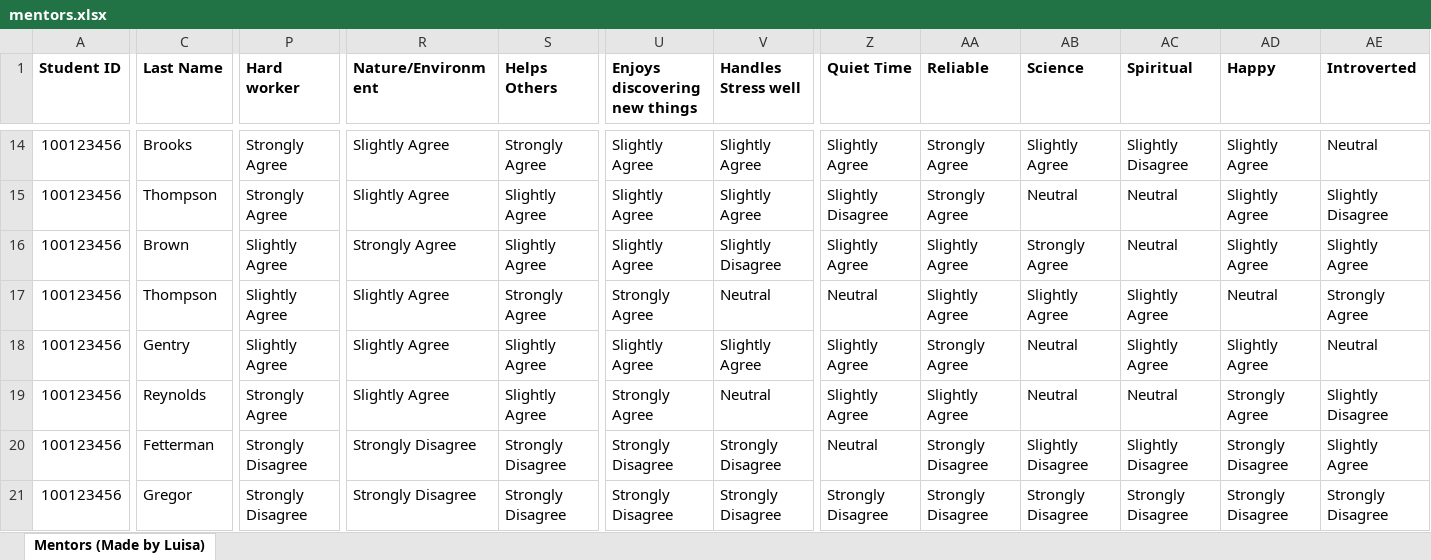
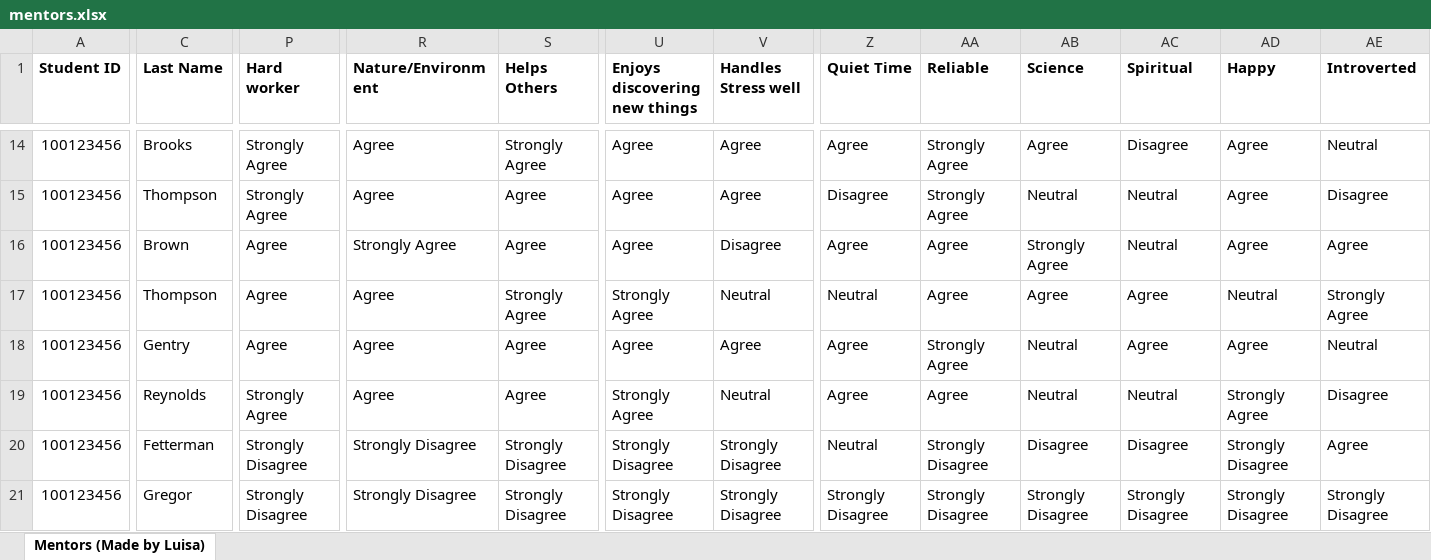
Before and after one commit to luisarojas/student-matching, an Excel workbook: data/mentors.xlsx, sheet Mentors (Made by Luisa), drawn as a sheet; only a part is shown, gaps mark what is left out; values as stored, in another font and other column widths than the file's, no borders; the diff covers the shown part only; the diff names each change by its address in the sheet, - before the commit and + after, or states it on an @@ line.

```diff
--- a/data/mentors.xlsx (sheet Mentors (Made by Luisa))
+++ b/data/mentors.xlsx (sheet Mentors (Made by Luisa))
-R14:R15 (Nature/Environment): Slightly Agree
+R14:R15 (Nature/Environment): Agree
-U14:U16 (Enjoys discovering new things): Slightly Agree
+U14:U16 (Enjoys discovering new things): Agree
-V14:V15 (Handles Stress well): Slightly Agree
+V14:V15 (Handles Stress well): Agree
-Z14 (Quiet Time): Slightly Agree
+Z14 (Quiet Time): Agree
-AB14 (Science): Slightly Agree
+AB14 (Science): Agree
-AC14 (Spiritual): Slightly Disagree
+AC14 (Spiritual): Disagree
-AD14:AD16 (Happy): Slightly Agree
+AD14:AD16 (Happy): Agree
-S15:S16 (Helps Others): Slightly Agree
+S15:S16 (Helps Others): Agree
-Z15 (Quiet Time): Slightly Disagree
+Z15 (Quiet Time): Disagree
-AE15 (Introverted): Slightly Disagree
+AE15 (Introverted): Disagree
-P16:P18 (Hard worker): Slightly Agree
+P16:P18 (Hard worker): Agree
-V16 (Handles Stress well): Slightly Disagree
+V16 (Handles Stress well): Disagree
-Z16 (Quiet Time): Slightly Agree
+Z16 (Quiet Time): Agree
-AA16:AA17 (Reliable): Slightly Agree
+AA16:AA17 (Reliable): Agree
-AE16 (Introverted): Slightly Agree
+AE16 (Introverted): Agree
-R17:R19 (Nature/Environment): Slightly Agree
+R17:R19 (Nature/Environment): Agree
-AB17 (Science): Slightly Agree
+AB17 (Science): Agree
-AC17:AC18 (Spiritual): Slightly Agree
+AC17:AC18 (Spiritual): Agree
-S18:S19 (Helps Others): Slightly Agree
+S18:S19 (Helps Others): Agree
-U18 (Enjoys discovering new things): Slightly Agree
+U18 (Enjoys discovering new things): Agree
-V18 (Handles Stress well): Slightly Agree
+V18 (Handles Stress well): Agree
-Z18:Z19 (Quiet Time): Slightly Agree
+Z18:Z19 (Quiet Time): Agree
-AD18 (Happy): Slightly Agree
+AD18 (Happy): Agree
-AA19 (Reliable): Slightly Agree
+AA19 (Reliable): Agree
-AE19 (Introverted): Slightly Disagree
+AE19 (Introverted): Disagree
-AB20 (Science): Slightly Disagree
+AB20 (Science): Disagree
-AC20 (Spiritual): Slightly Disagree
+AC20 (Spiritual): Disagree
-AE20 (Introverted): Slightly Agree
+AE20 (Introverted): Agree
```
Also changed, not shown: 596 edited cells elsewhere in this sheet, data/students.xlsx, 7 other files.
